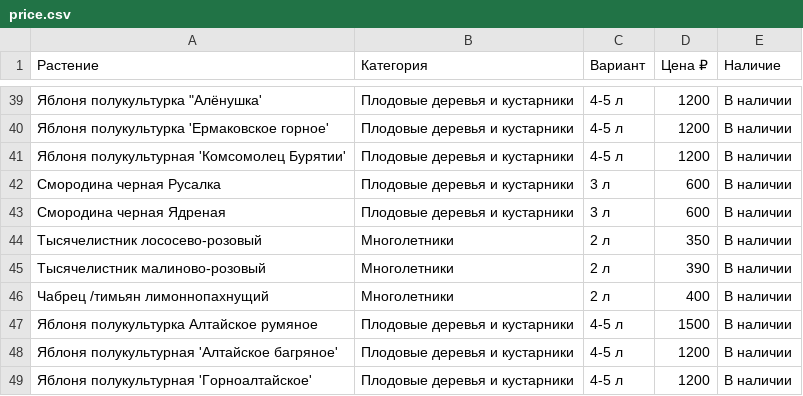
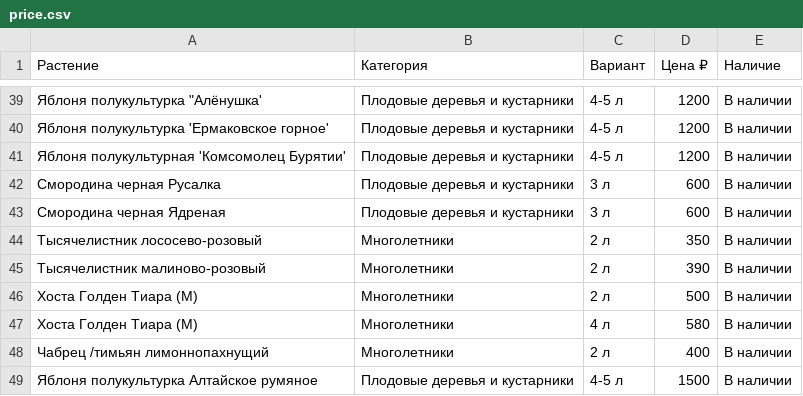
Before and after one commit to i-romanoff/chudni-sad, a CSV file: data/price.csv, drawn as a sheet; only a part is shown, gaps mark what is left out; the shorter side is filled out with more unchanged rows.

```diff
--- a/data/price.csv
+++ b/data/price.csv
@@ -45,2 +45,4 @@
 Тысячелистник малиново-розовый;Многолетники;2 л;390;В наличии
+Хоста Голден Тиара (М);Многолетники;2 л;500;В наличии
+Хоста Голден Тиара (М);Многолетники;4 л;580;В наличии
 Чабрец /тимьян лимоннопахнущий;Многолетники;2 л;400;В наличии
```
Also changed, not shown: 5 other files.
